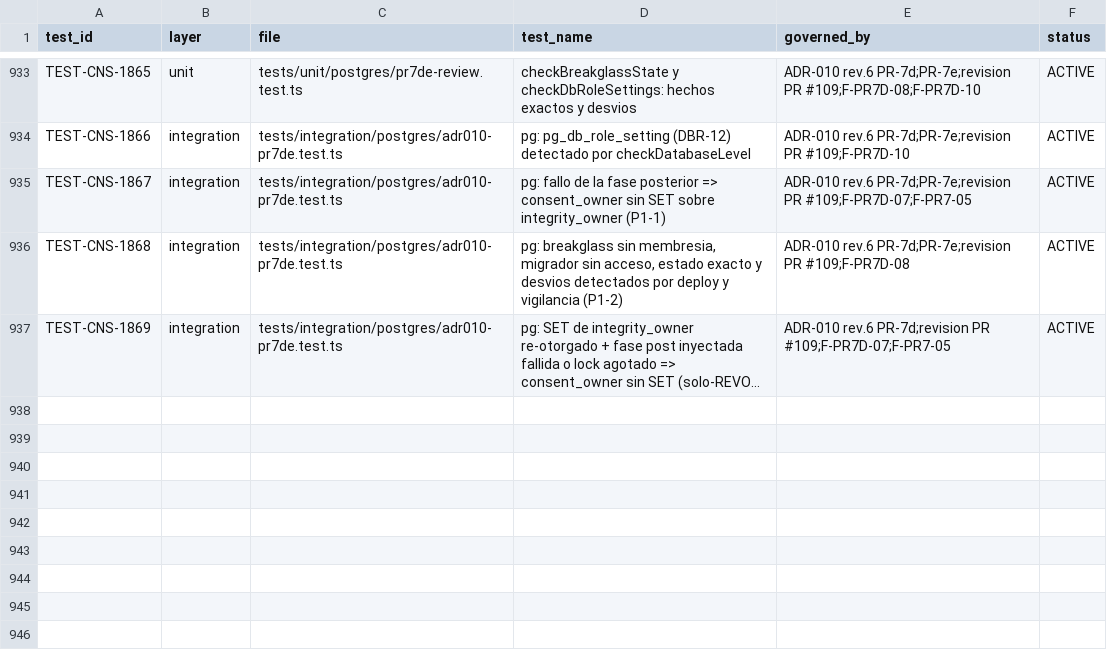
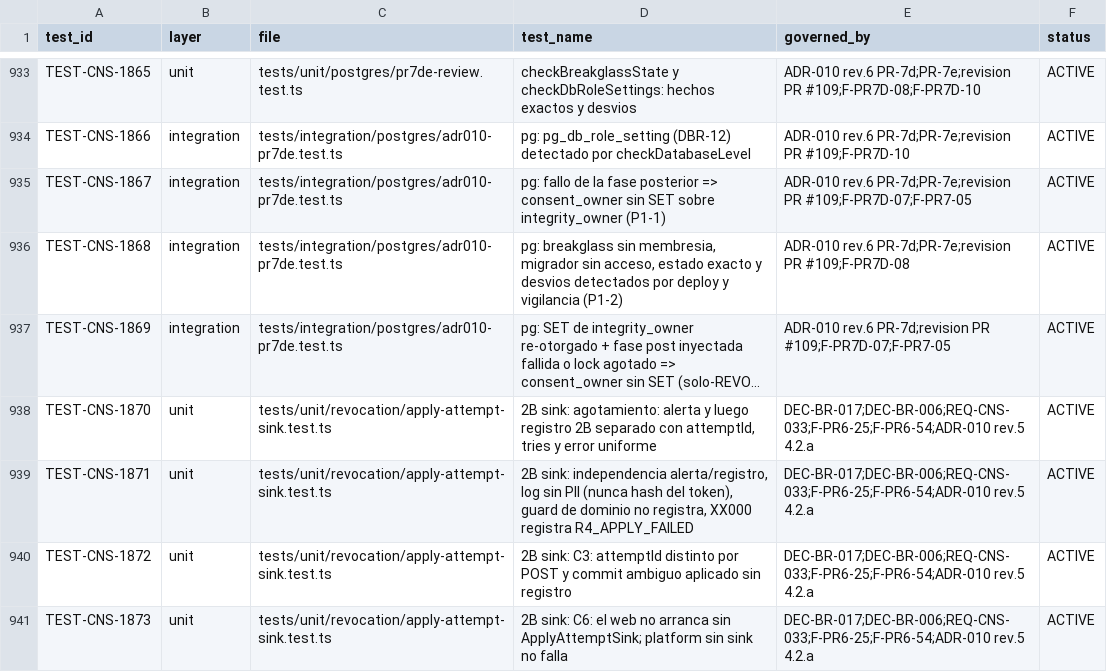
Before and after one commit to carlosoyarzun/betaconsent, a CSV file: traceability/test-matrix.csv, drawn as a sheet; only a part is shown, gaps mark what is left out; long unchanged cells end in …; the diff names each change by its address in the sheet, - before the commit and + after, or states it on an @@ line.

```diff
--- a/traceability/test-matrix.csv
+++ b/traceability/test-matrix.csv
+row 938: TEST-CNS-1870 | unit | tests/unit/revocation/apply-attempt-sink.test.ts | 2B sink: agotamiento: alerta y luego registro 2B separado con attemptId, tries y error uniforme | DEC-BR-017;DEC-BR-006;REQ-CNS-033;F-PR6-25;F-PR6-54;ADR-010 rev.5 4.2.a | ACTIVE
+row 939: TEST-CNS-1871 | unit | tests/unit/revocation/apply-attempt-sink.test.ts | 2B sink: independencia alerta/registro, log sin PII (nunca hash del token), guard de dominio no registra, XX000 registra R4_APPLY_FAILED | DEC-BR-017;DEC-BR-006;REQ-CNS-033;F-PR6-25;F-PR6-54;ADR-010 rev.5 4.2.a | ACTIVE
+row 940: TEST-CNS-1872 | unit | tests/unit/revocation/apply-attempt-sink.test.ts | 2B sink: C3: attemptId distinto por POST y commit ambiguo aplicado sin registro | DEC-BR-017;DEC-BR-006;REQ-CNS-033;F-PR6-25;F-PR6-54;ADR-010 rev.5 4.2.a | ACTIVE
+row 941: TEST-CNS-1873 | unit | tests/unit/revocation/apply-attempt-sink.test.ts | 2B sink: C6: el web no arranca sin ApplyAttemptSink; platform sin sink no falla | DEC-BR-017;DEC-BR-006;REQ-CNS-033;F-PR6-25;F-PR6-54;ADR-010 rev.5 4.2.a | ACTIVE
```
Also changed, not shown: 7 other files.
